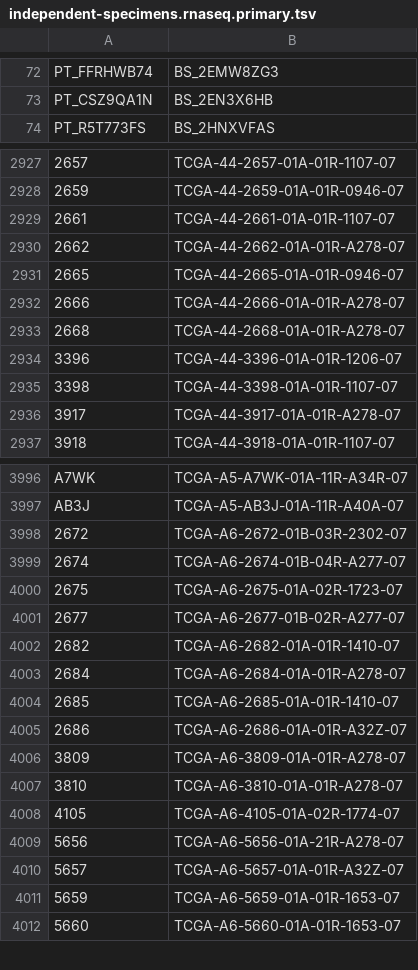
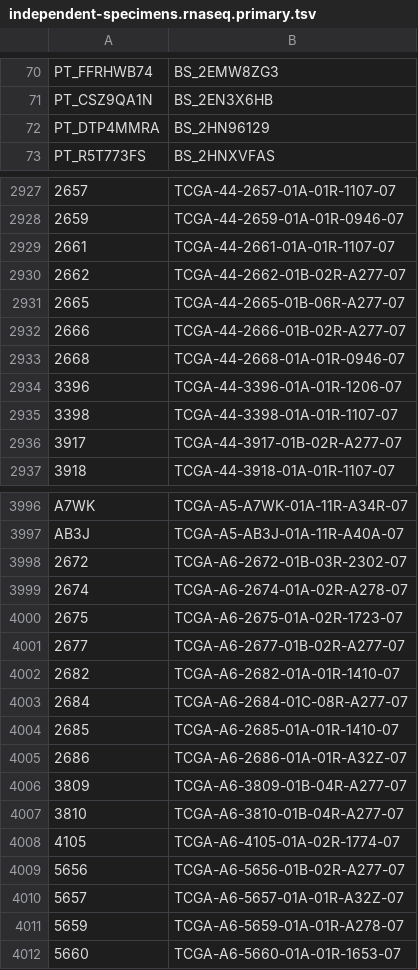
Before and after one commit to sangeetashukla/OpenPedCan-analysis, a TSV file: analyses/independent-samples/results/independent-specimens.rnaseq.primary.tsv, drawn as a sheet; only a part is shown, gaps mark what is left out; the diff covers the shown part only; the diff names each change by its address in the sheet, - before the commit and + after, or states it on an @@ line.

```diff
--- a/analyses/independent-samples/results/independent-specimens.rnaseq.primary.tsv
+++ b/analyses/independent-samples/results/independent-specimens.rnaseq.primary.tsv
+row 72: PT_DTP4MMRA | BS_2HN96129
-B2930: TCGA-44-2662-01A-01R-A278-07
+B2930: TCGA-44-2662-01B-02R-A277-07
-B2931: TCGA-44-2665-01A-01R-0946-07
+B2931: TCGA-44-2665-01B-06R-A277-07
-B2932: TCGA-44-2666-01A-01R-A278-07
+B2932: TCGA-44-2666-01B-02R-A277-07
-B2933: TCGA-44-2668-01A-01R-A278-07
+B2933: TCGA-44-2668-01A-01R-0946-07
-B2936: TCGA-44-3917-01A-01R-A278-07
+B2936: TCGA-44-3917-01B-02R-A277-07
-B3999: TCGA-A6-2674-01B-04R-A277-07
+B3999: TCGA-A6-2674-01A-02R-A278-07
-B4003: TCGA-A6-2684-01A-01R-A278-07
+B4003: TCGA-A6-2684-01C-08R-A277-07
-B4006: TCGA-A6-3809-01A-01R-A278-07
+B4006: TCGA-A6-3809-01B-04R-A277-07
-B4007: TCGA-A6-3810-01A-01R-A278-07
+B4007: TCGA-A6-3810-01B-04R-A277-07
-B4009: TCGA-A6-5656-01A-21R-A278-07
+B4009: TCGA-A6-5656-01B-02R-A277-07
-B4011: TCGA-A6-5659-01A-01R-1653-07
+B4011: TCGA-A6-5659-01A-01R-A278-07
```
Also changed, not shown: 18 added rows, 19 removed rows and 41 edited cells elsewhere in this file, analyses/independent-samples/results/independent-specimens.rnaseq.primary-plus.tsv, analyses/independent-samples/results/independent-specimens.wgswxspanel.primary-plus.eachcohort.prefer.wxs.tsv, 23 other files.
